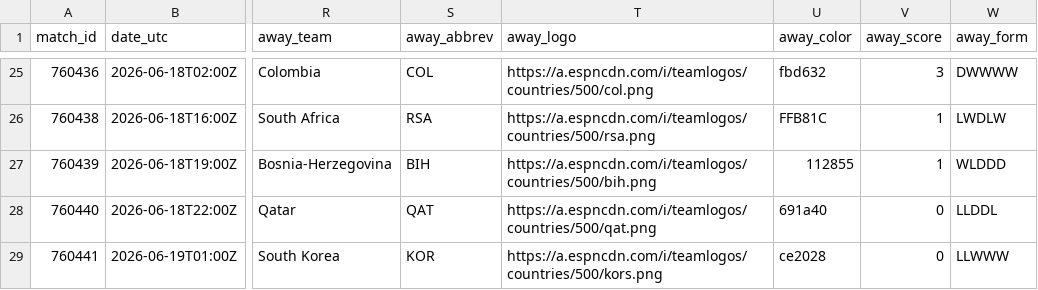
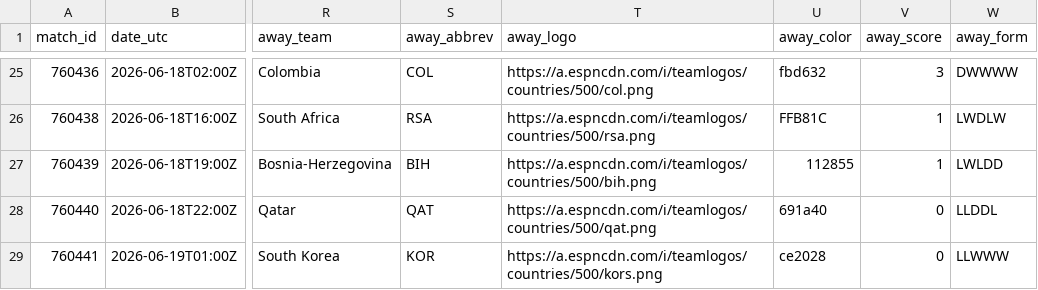
Before and after one commit to akarpie96/2026-worldcup-forecast, a CSV file: data/processed/matches.csv, drawn as a sheet; only a part is shown, gaps mark what is left out; the diff covers the shown part only; the diff names each change by its address in the sheet, - before the commit and + after, or states it on an @@ line.

```diff
--- a/data/processed/matches.csv
+++ b/data/processed/matches.csv
-W27 (away_form): WLDDD
+W27 (away_form): LWLDD
```
Also changed, not shown: 18 edited cells elsewhere in this file, data/processed/forecast_history.csv, data/processed/group_stage_matches.csv, 3 other files.
